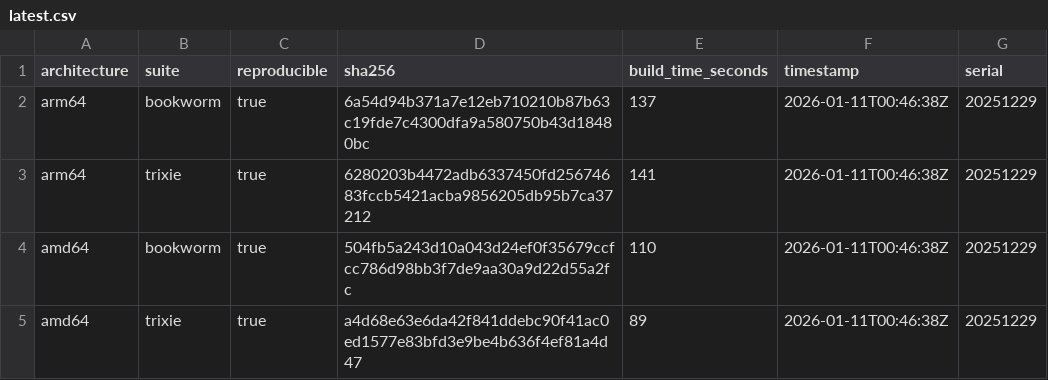
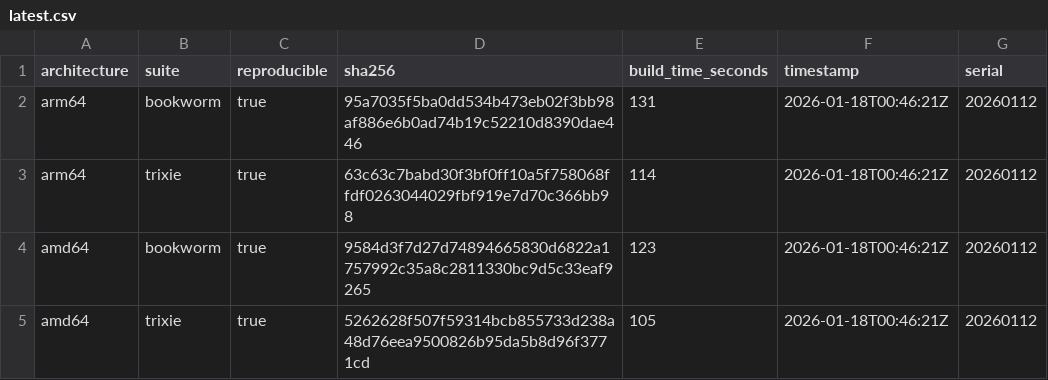
Before and after one commit to sheurich/debian-repro, a CSV file: dashboard/data/latest.csv, drawn as a sheet.

```diff
--- a/dashboard/data/latest.csv
+++ b/dashboard/data/latest.csv
@@ -1,5 +1,5 @@
 architecture,suite,reproducible,sha256,build_time_seconds,timestamp,serial
-"arm64","bookworm",true,"6a54d94b371a7e12eb710210b87b63c19fde7c4300dfa9a580750b43d18480bc",137,"2026-01-11T00:46:38Z","20251229"
-"arm64","trixie",true,"6280203b4472adb6337450fd25674683fccb5421acba9856205db95b7ca37212",141,"2026-01-11T00:46:38Z","20251229"
-"amd64","bookworm",true,"504fb5a243d10a043d24ef0f35679ccfcc786d98bb3f7de9aa30a9d22d55a2fc",110,"2026-01-11T00:46:38Z","20251229"
-"amd64","trixie",true,"a4d68e63e6da42f841ddebc90f41ac0ed1577e83bfd3e9be4b636f4ef81a4d47",89,"2026-01-11T00:46:38Z","20251229"
+"arm64","bookworm",true,"95a7035f5ba0dd534b473eb02f3bb98af886e6b0ad74b19c52210d8390dae446",131,"2026-01-18T00:46:21Z","20260112"
+"arm64","trixie",true,"63c63c7babd30f3bf0ff10a5f758068ffdf0263044029fbf919e7d70c366bb98",114,"2026-01-18T00:46:21Z","20260112"
+"amd64","bookworm",true,"9584d3f7d27d74894665830d6822a1757992c35a8c2811330bc9d5c33eaf9265",123,"2026-01-18T00:46:21Z","20260112"
+"amd64","trixie",true,"5262628f507f59314bcb855733d238a48d76eea9500826b95da5b8d96f3771cd",105,"2026-01-18T00:46:21Z","20260112"
```
Also changed, not shown: dashboard/data/history.csv, 4 other files.
